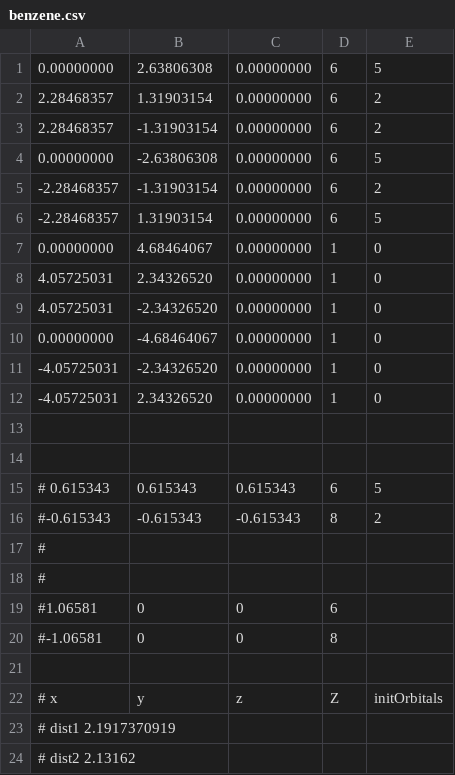
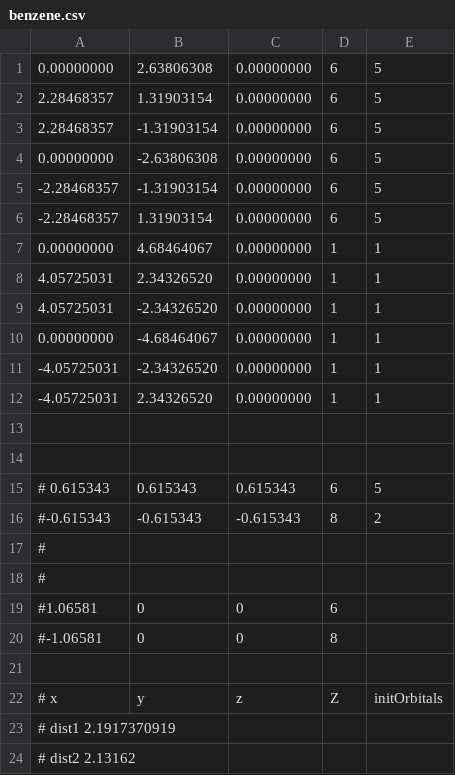
Before and after one commit to njvaughn/Treecode-Accelerated-Green-Iteration, a CSV file: 3D-GreenIterations/adaptiveMesh/src/utilities/molecularConfigurations/benzene.csv, drawn as a sheet.

Commit message:
setting up initialization for benzene. Filled 2P shells for C, 1S for H.

```diff
--- a/3D-GreenIterations/adaptiveMesh/src/utilities/molecularConfigurations/benzene.csv
+++ b/3D-GreenIterations/adaptiveMesh/src/utilities/molecularConfigurations/benzene.csv
@@ -1,13 +1,13 @@
 0.00000000,  2.63806308,  0.00000000, 6, 5
-2.28468357,  1.31903154,  0.00000000, 6, 2
-2.28468357,  -1.31903154, 0.00000000, 6, 2
+2.28468357,  1.31903154,  0.00000000, 6, 5
+2.28468357,  -1.31903154, 0.00000000, 6, 5
 0.00000000,  -2.63806308, 0.00000000, 6, 5
--2.28468357, -1.31903154, 0.00000000, 6, 2
+-2.28468357, -1.31903154, 0.00000000, 6, 5
 -2.28468357, 1.31903154,  0.00000000, 6, 5
-0.00000000,  4.68464067,  0.00000000, 1, 0
-4.05725031,  2.34326520,  0.00000000, 1, 0
-4.05725031,  -2.34326520, 0.00000000, 1, 0
-0.00000000,  -4.68464067, 0.00000000, 1, 0
--4.05725031, -2.34326520, 0.00000000, 1, 0
--4.05725031, 2.34326520,  0.00000000, 1, 0
+0.00000000,  4.68464067,  0.00000000, 1, 1
+4.05725031,  2.34326520,  0.00000000, 1, 1
+4.05725031,  -2.34326520, 0.00000000, 1, 1
+0.00000000,  -4.68464067, 0.00000000, 1, 1
+-4.05725031, -2.34326520, 0.00000000, 1, 1
+-4.05725031, 2.34326520,  0.00000000, 1, 1
 
```
Also changed, not shown: 1 other file.
